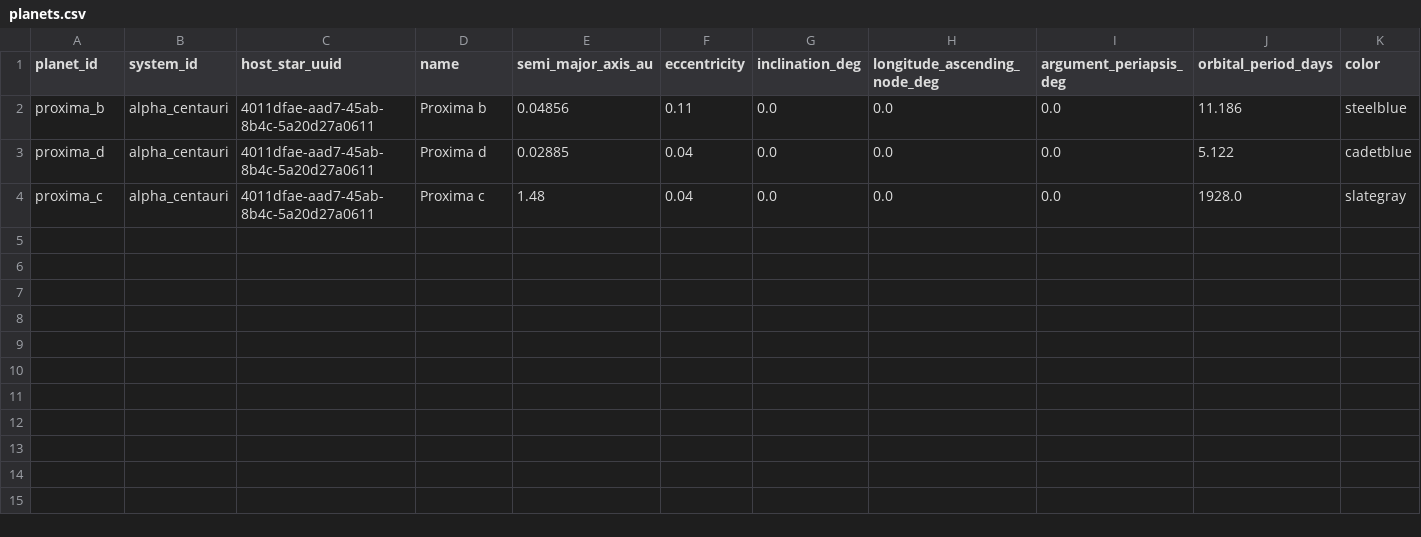
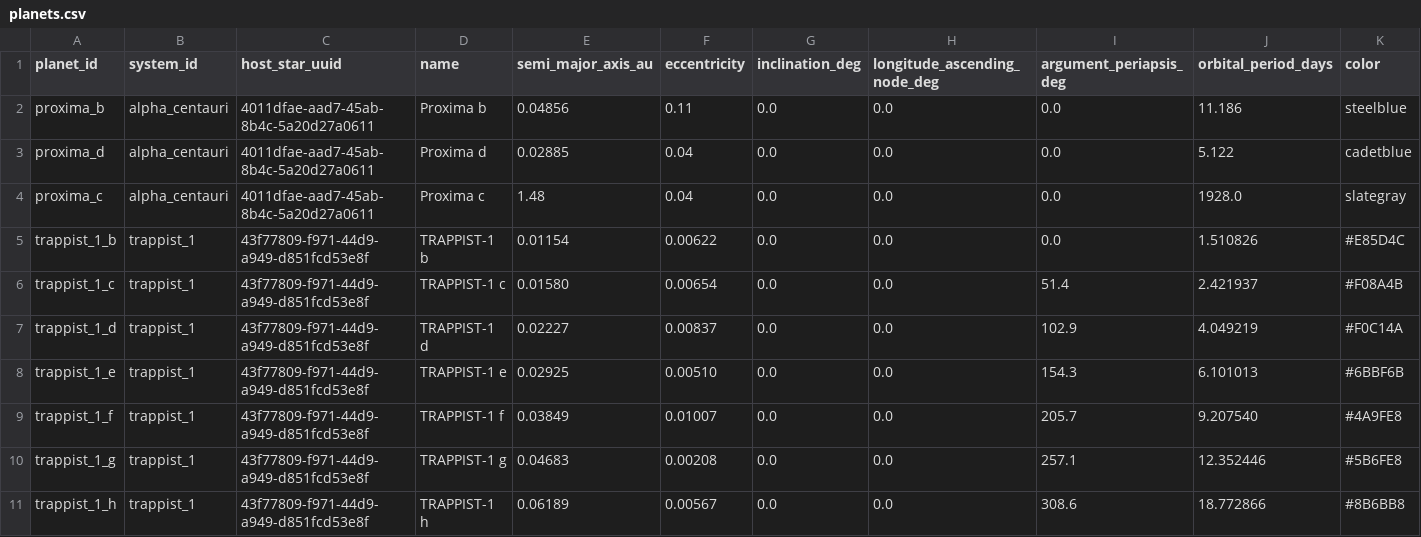
Before and after one commit to ThomasAFink/SOLSYS, a CSV file: data/planets.csv, drawn as a sheet; only a part is shown; rows hold the shown columns only; the diff names each change by its address in the sheet, - before the commit and + after, or states it on an @@ line.

Commit message:
feat(SOLSYS-7): add TRAPPIST-1 catalog and top-down animations
Ship the seven-planet ultracool-dwarf system on the shared exoplanet animator with readable orbital pacing.

```diff
--- a/data/planets.csv
+++ b/data/planets.csv
+row 5: trappist_1_b | trappist_1 | 43f77809-f971-44d9-a949-d851fcd53e8f | TRAPPIST-1 b | 0.01154 | 0.00622 | 0.0 | 0.0 | 0.0 | 1.510826 | #E85D4C
+row 6: trappist_1_c | trappist_1 | 43f77809-f971-44d9-a949-d851fcd53e8f | TRAPPIST-1 c | 0.01580 | 0.00654 | 0.0 | 0.0 | 51.4 | 2.421937 | #F08A4B
+row 7: trappist_1_d | trappist_1 | 43f77809-f971-44d9-a949-d851fcd53e8f | TRAPPIST-1 d | 0.02227 | 0.00837 | 0.0 | 0.0 | 102.9 | 4.049219 | #F0C14A
+row 8: trappist_1_e | trappist_1 | 43f77809-f971-44d9-a949-d851fcd53e8f | TRAPPIST-1 e | 0.02925 | 0.00510 | 0.0 | 0.0 | 154.3 | 6.101013 | #6BBF6B
+row 9: trappist_1_f | trappist_1 | 43f77809-f971-44d9-a949-d851fcd53e8f | TRAPPIST-1 f | 0.03849 | 0.01007 | 0.0 | 0.0 | 205.7 | 9.207540 | #4A9FE8
+row 10: trappist_1_g | trappist_1 | 43f77809-f971-44d9-a949-d851fcd53e8f | TRAPPIST-1 g | 0.04683 | 0.00208 | 0.0 | 0.0 | 257.1 | 12.352446 | #5B6FE8
+row 11: trappist_1_h | trappist_1 | 43f77809-f971-44d9-a949-d851fcd53e8f | TRAPPIST-1 h | 0.06189 | 0.00567 | 0.0 | 0.0 | 308.6 | 18.772866 | #8B6BB8
```
Also changed, not shown: data/nearby_stars_30.csv, data/systems.csv, 5 other files.
